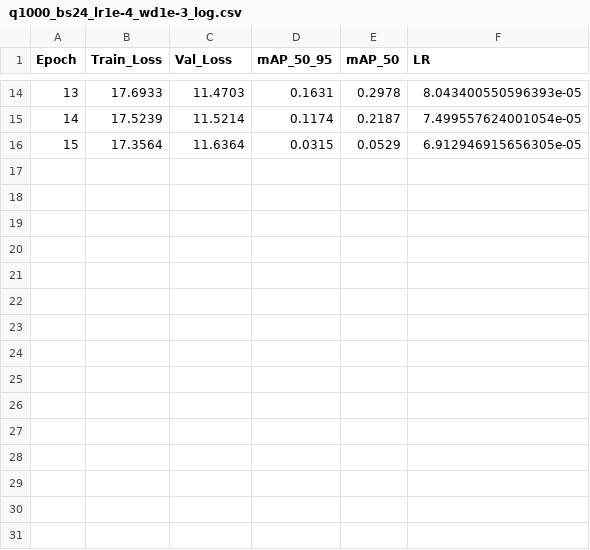
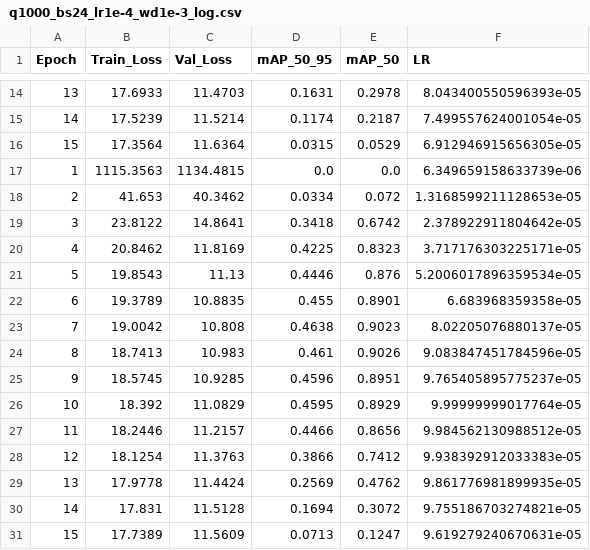
Before and after one commit to RayhanHaqi/visual_recognition-hw2, a CSV file: log/q1000_bs24_lr1e-4_wd1e-3_log.csv, drawn as a sheet; only a part is shown, gaps mark what is left out.

Commit message:
Auto-save: Done training q1000_bs24_lr1e-4_wd1e-3

```diff
--- a/log/q1000_bs24_lr1e-4_wd1e-3_log.csv
+++ b/log/q1000_bs24_lr1e-4_wd1e-3_log.csv
@@ -16 +16,16 @@ Epoch,Train_Loss,Val_Loss,mAP_50_95,mAP_50,LR
 15,17.3564,11.6364,0.0315,0.0529,6.912946915656305e-05
+1,1115.3563,1134.4815,0.0,0.0,6.349659158633739e-06
+2,41.653,40.3462,0.0334,0.072,1.3168599211128653e-05
+3,23.8122,14.8641,0.3418,0.6742,2.378922911804642e-05
+4,20.8462,11.8169,0.4225,0.8323,3.717176303225171e-05
+5,19.8543,11.13,0.4446,0.876,5.2006017896359534e-05
+6,19.3789,10.8835,0.455,0.8901,6.683968359358e-05
+7,19.0042,10.808,0.4638,0.9023,8.02205076880137e-05
+8,18.7413,10.983,0.461,0.9026,9.083847451784596e-05
+9,18.5745,10.9285,0.4596,0.8951,9.765405895775237e-05
+10,18.392,11.0829,0.4595,0.8929,9.99999999017764e-05
+11,18.2446,11.2157,0.4466,0.8656,9.984562130988512e-05
+12,18.1254,11.3763,0.3866,0.7412,9.938392912033383e-05
+13,17.9778,11.4424,0.2569,0.4762,9.861776981899935e-05
+14,17.831,11.5128,0.1694,0.3072,9.755186703274821e-05
+15,17.7389,11.5609,0.0713,0.1247,9.619279240670631e-05
```
Also changed, not shown: 1 other file.
